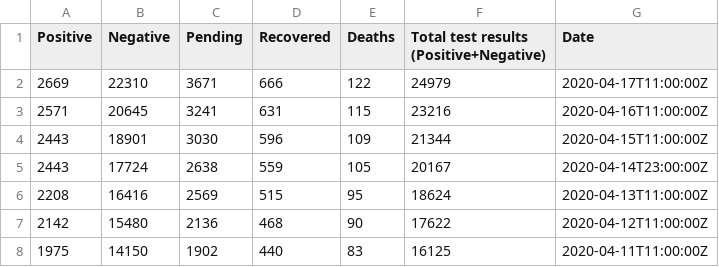
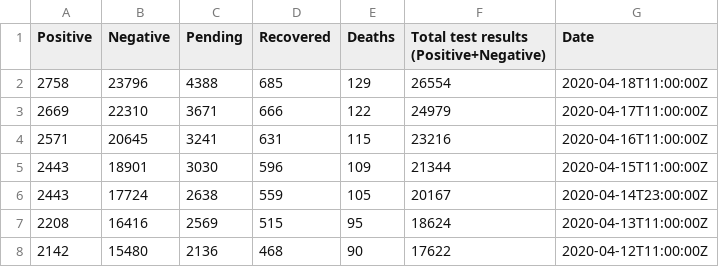
Before and after one commit to minimalistech/coronaargentina, a CSV file: current.csv, drawn as a sheet; only a part is shown; the shorter side is filled out with more unchanged rows.

Commit message:
Updating current values

```diff
--- a/current.csv
+++ b/current.csv
@@ -1,2 +1,3 @@
 Positive,Negative,Pending,Recovered,Deaths,Total test results (Positive+Negative),Date
+2758,23796,4388,685,129,26554,2020-04-18T11:00:00Z
 2669,22310,3671,666,122,24979,2020-04-17T11:00:00Z
```
Also changed, not shown: 2 other files.
